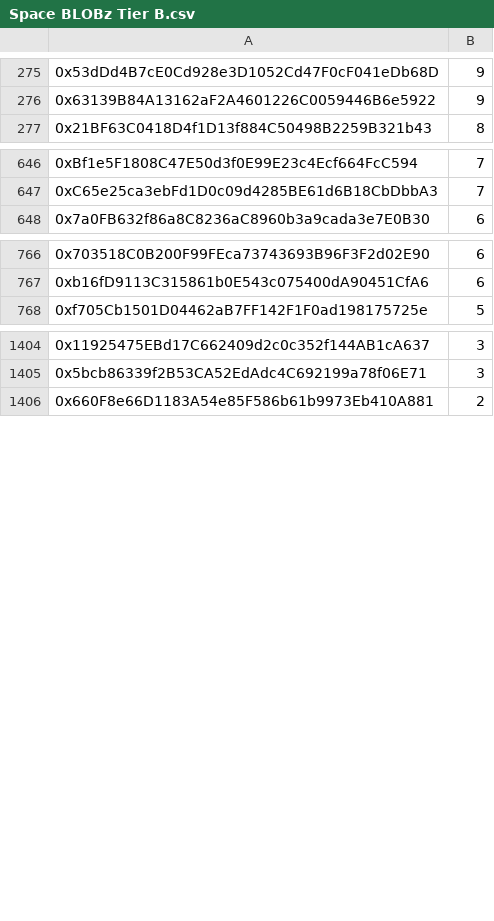
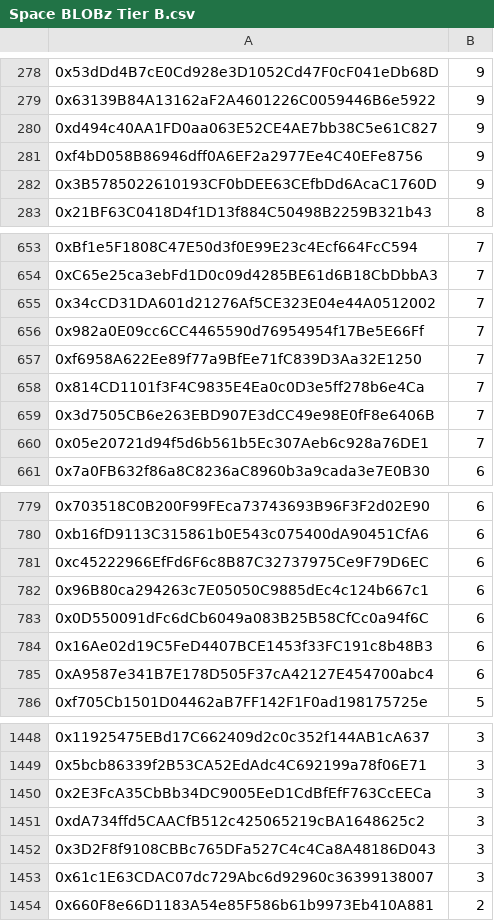
Before and after one commit to blobz-xyz/blz-space-airdrop, a CSV file: csv/Space BLOBz Tier B.csv, drawn as a sheet; only a part is shown, gaps mark what is left out; the diff covers the shown part only; the diff names each change by its address in the sheet, - before the commit and + after, or states it on an @@ line.

```diff
--- a/csv/Space BLOBz Tier B.csv
+++ b/csv/Space BLOBz Tier B.csv
+row 280: 0xd494c40AA1FD0aa063E52CE4AE7bb38C5e61C827 | 9
+row 281: 0xf4bD058B86946dff0A6EF2a2977Ee4C40EFe8756 | 9
+row 282: 0x3B5785022610193CF0bDEE63CEfbDd6AcaC1760D | 9
+row 655: 0x34cCD31DA601d21276Af5CE323E04e44A0512002 | 7
+row 656: 0x982a0E09cc6CC4465590d76954954f17Be5E66Ff | 7
+row 657: 0xf6958A622Ee89f77a9BfEe71fC839D3Aa32E1250 | 7
+row 658: 0x814CD1101f3F4C9835E4Ea0c0D3e5ff278b6e4Ca | 7
+row 659: 0x3d7505CB6e263EBD907E3dCC49e98E0fF8e6406B | 7
+row 660: 0x05e20721d94f5d6b561b5Ec307Aeb6c928a76DE1 | 7
+row 781: 0xc45222966EfFd6F6c8B87C32737975Ce9F79D6EC | 6
+row 782: 0x96B80ca294263c7E05050C9885dEc4c124b667c1 | 6
+row 783: 0x0D550091dFc6dCb6049a083B25B58CfCc0a94f6C | 6
+row 784: 0x16Ae02d19C5FeD4407BCE1453f33FC191c8b48B3 | 6
+row 785: 0xA9587e341B7E178D505F37cA42127E454700abc4 | 6
+row 1450: 0x2E3FcA35CbBb34DC9005EeD1CdBfEfF763CcEECa | 3
+row 1451: 0xdA734ffd5CAACfB512c425065219cBA1648625c2 | 3
+row 1452: 0x3D2F8f9108CBBc765DFa527C4c4Ca8A48186D043 | 3
+row 1453: 0x61c1E63CDAC07dc729Abc6d92960c36399138007 | 3
```
Also changed, not shown: 36 added rows, 3 removed rows and 1 edited cell elsewhere in this file, csv/Space BLOBz Tier A.csv, csv/Space BLOBz Tier S.csv, 2 other files.
